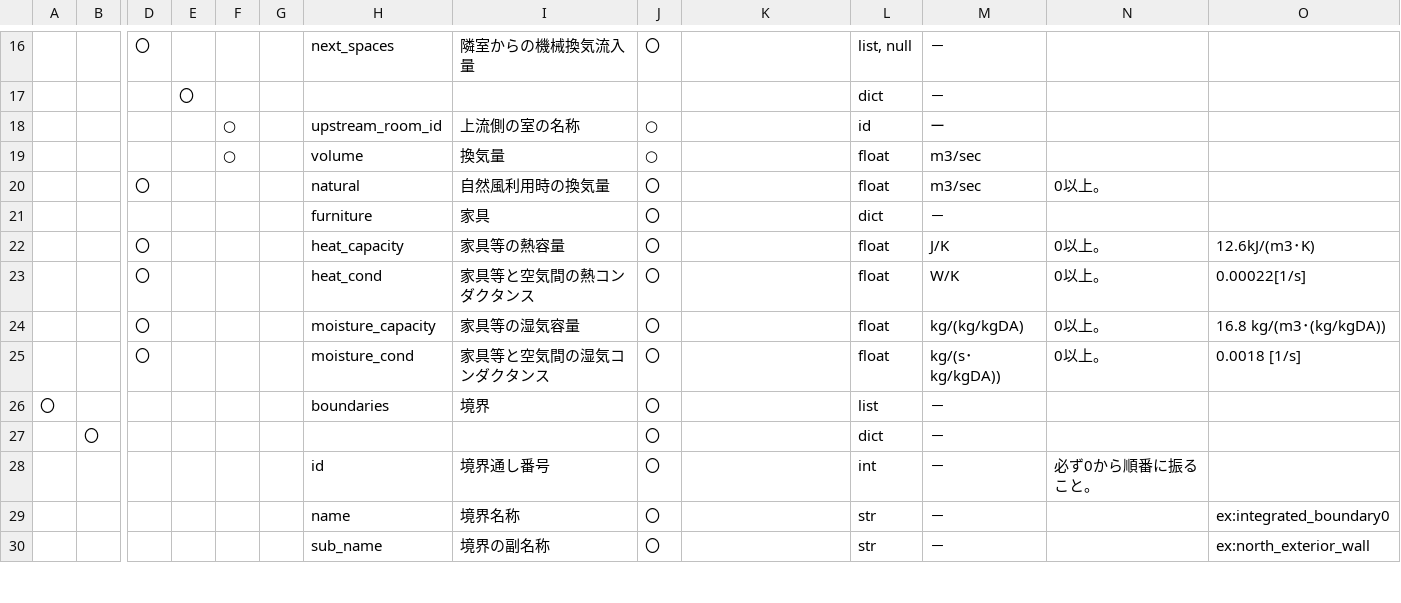
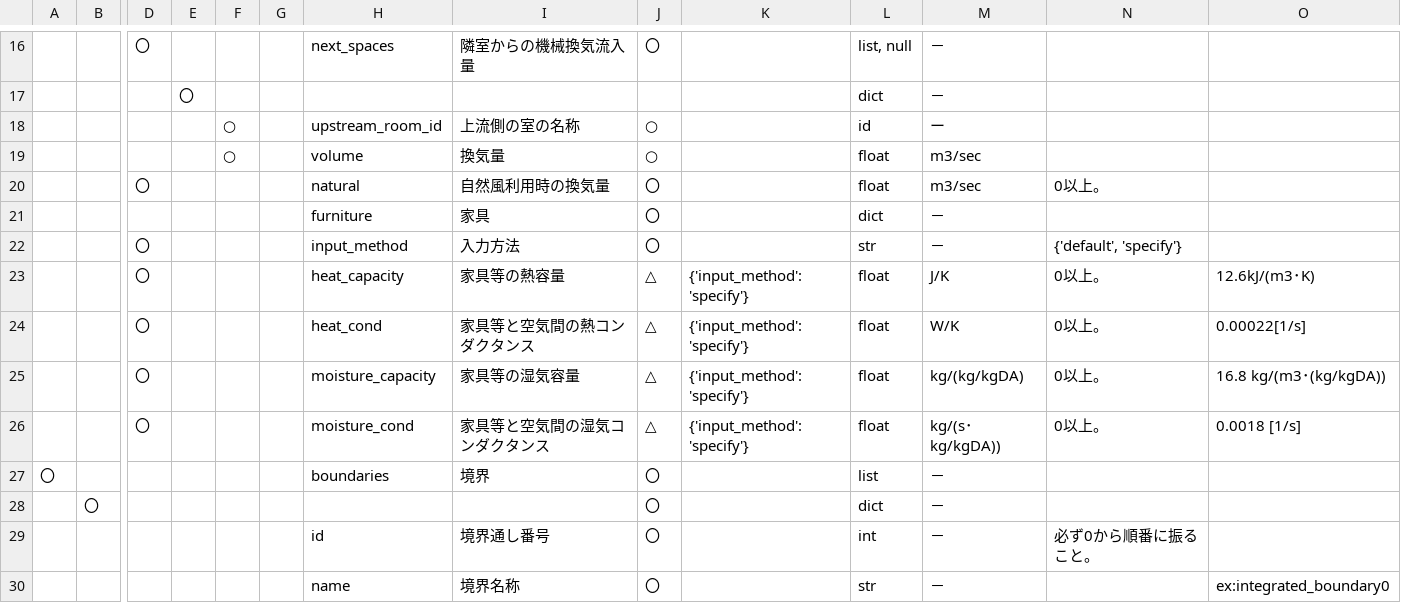
Before and after one commit to BRI-EES-House/heat_load_calc, a CSV file: docs/data_spec/spec_mid_data_house.csv, drawn as a sheet; only a part is shown, gaps mark what is left out; the shorter side is filled out with more unchanged rows; addresses are those after the commit; rows hold the shown columns only; the diff names each change by its address in the sheet, - before the commit and + after, or states it on an @@ line.

```diff
--- a/docs/data_spec/spec_mid_data_house.csv
+++ b/docs/data_spec/spec_mid_data_house.csv
+row 22:  |  | 〇 |  |  |  | input_method | 入力方法 | 〇 |  | str | － | {'default', 'specify'}
-J23:J26: 〇
+J23:J26: △
-K23:K26: (empty)
+K23:K26: {'input_method': 'specify'}
```
Also changed, not shown: 9 other files.
